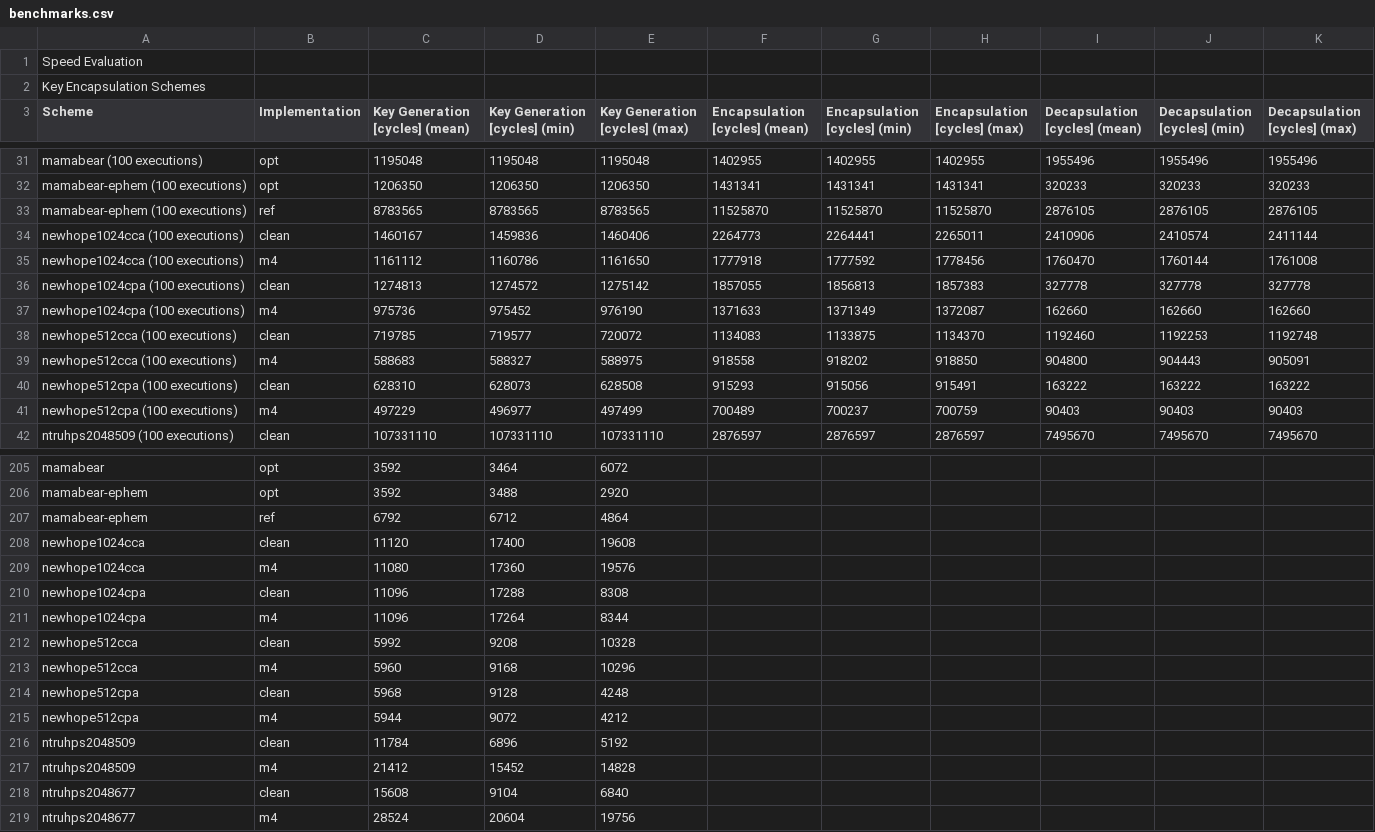
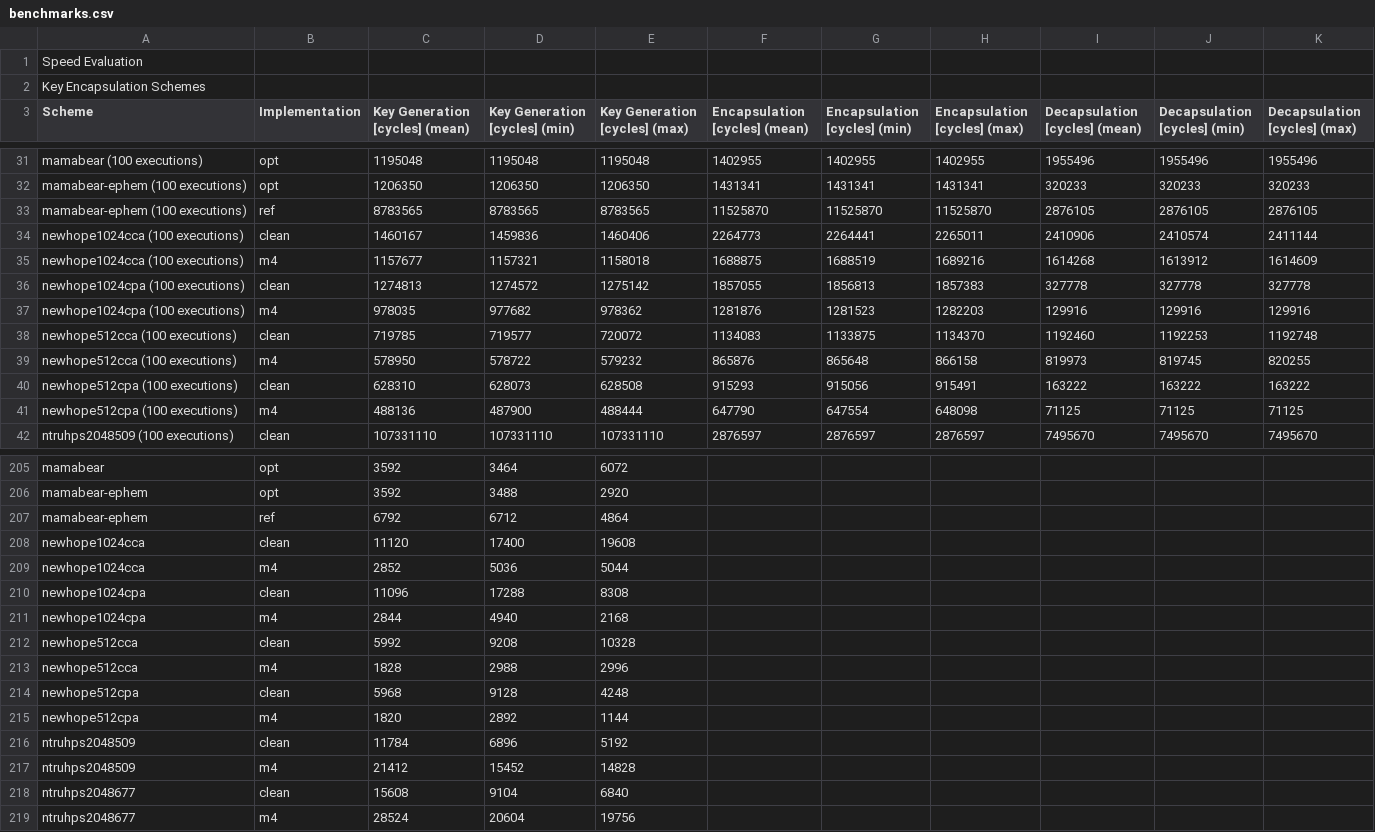
Before and after one commit to mupq/pqm4, a CSV file: benchmarks.csv, drawn as a sheet; only a part is shown, gaps mark what is left out; the diff covers the shown part only.

Commit message:
Update benchmarks NewHope m4

```diff
--- a/benchmarks.csv
+++ b/benchmarks.csv
@@ -34,9 +34,9 @@ mamabear-ephem (100 executions),ref,8783565,8783565,8783565,11525870,11525870,11
 newhope1024cca (100 executions),clean,1460167,1459836,1460406,2264773,2264441,2265011,2410906,2410574,2411144
-newhope1024cca (100 executions),m4,1161112,1160786,1161650,1777918,1777592,1778456,1760470,1760144,1761008
+newhope1024cca (100 executions),m4,1157677,1157321,1158018,1688875,1688519,1689216,1614268,1613912,1614609
 newhope1024cpa (100 executions),clean,1274813,1274572,1275142,1857055,1856813,1857383,327778,327778,327778
-newhope1024cpa (100 executions),m4,975736,975452,976190,1371633,1371349,1372087,162660,162660,162660
+newhope1024cpa (100 executions),m4,978035,977682,978362,1281876,1281523,1282203,129916,129916,129916
 newhope512cca (100 executions),clean,719785,719577,720072,1134083,1133875,1134370,1192460,1192253,1192748
-newhope512cca (100 executions),m4,588683,588327,588975,918558,918202,918850,904800,904443,905091
+newhope512cca (100 executions),m4,578950,578722,579232,865876,865648,866158,819973,819745,820255
 newhope512cpa (100 executions),clean,628310,628073,628508,915293,915056,915491,163222,163222,163222
-newhope512cpa (100 executions),m4,497229,496977,497499,700489,700237,700759,90403,90403,90403
+newhope512cpa (100 executions),m4,488136,487900,488444,647790,647554,648098,71125,71125,71125
 ntruhps2048509 (100 executions),clean,107331110,107331110,107331110,2876597,2876597,2876597,7495670,7495670,7495670
@@ -208,9 +208,9 @@ mamabear-ephem,ref,6792,6712,4864,,,,,,
 newhope1024cca,clean,11120,17400,19608,,,,,,
-newhope1024cca,m4,11080,17360,19576,,,,,,
+newhope1024cca,m4,2852,5036,5044,,,,,,
 newhope1024cpa,clean,11096,17288,8308,,,,,,
-newhope1024cpa,m4,11096,17264,8344,,,,,,
+newhope1024cpa,m4,2844,4940,2168,,,,,,
 newhope512cca,clean,5992,9208,10328,,,,,,
-newhope512cca,m4,5960,9168,10296,,,,,,
+newhope512cca,m4,1828,2988,2996,,,,,,
 newhope512cpa,clean,5968,9128,4248,,,,,,
-newhope512cpa,m4,5944,9072,4212,,,,,,
+newhope512cpa,m4,1820,2892,1144,,,,,,
 ntruhps2048509,clean,11784,6896,5192,,,,,,
```
Also changed, not shown: 4 added rows, 4 removed rows and 12 edited cells elsewhere in this file, 1 other file.
